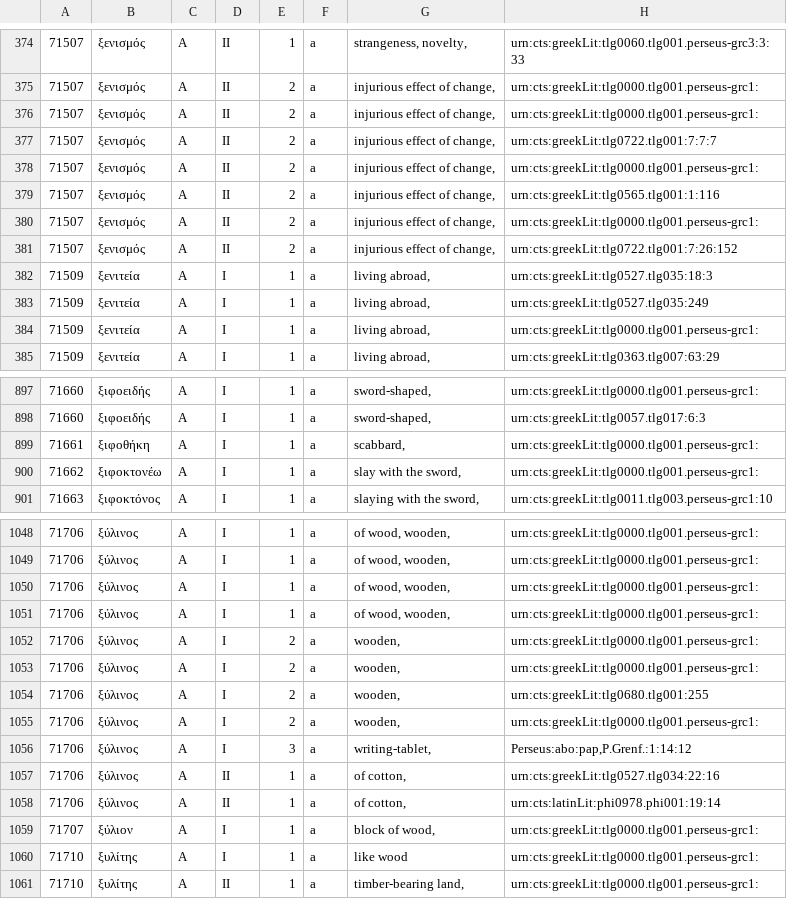
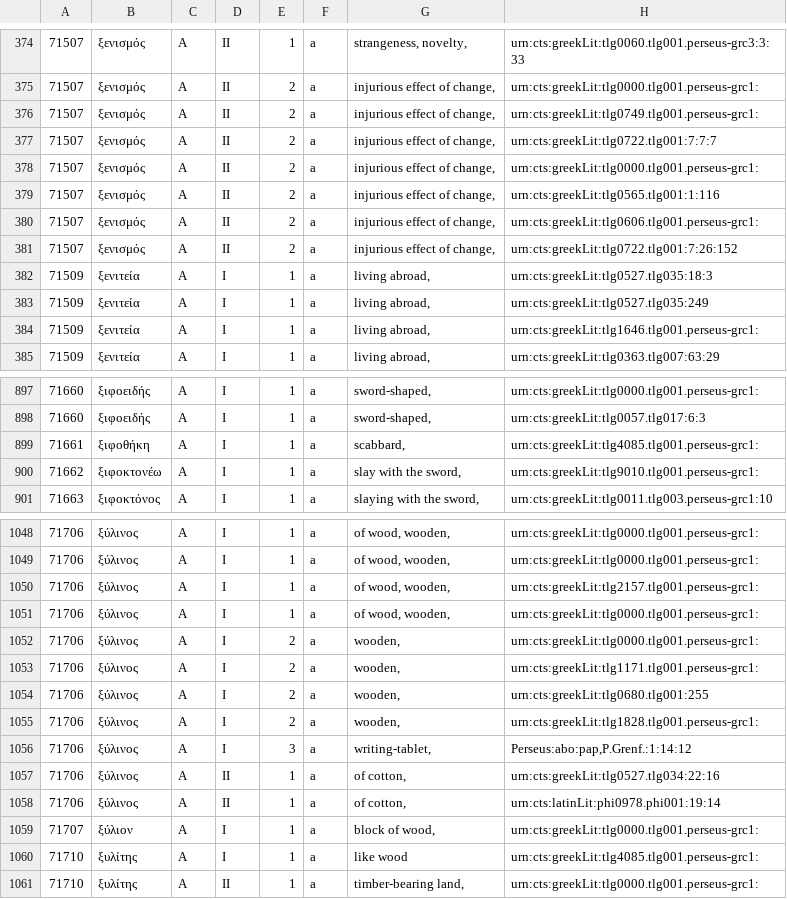
Before and after one commit to mercelisw/Databank_LSJ, a CSV file: LSJ_output/LSJ_15.csv, drawn as a sheet; only a part is shown, gaps mark what is left out; the diff covers the shown part only.

```diff
--- a/LSJ_output/LSJ_15.csv
+++ b/LSJ_output/LSJ_15.csv
@@ -375,3 +375,3 @@
 71507	ξενισμός	A	II	2	a	injurious effect of change,	urn:cts:greekLit:tlg0000.tlg001.perseus-grc1:
-71507	ξενισμός	A	II	2	a	injurious effect of change,	urn:cts:greekLit:tlg0000.tlg001.perseus-grc1:
+71507	ξενισμός	A	II	2	a	injurious effect of change,	urn:cts:greekLit:tlg0749.tlg001.perseus-grc1:
 71507	ξενισμός	A	II	2	a	injurious effect of change,	urn:cts:greekLit:tlg0722.tlg001:7:7:7
@@ -379,3 +379,3 @@
 71507	ξενισμός	A	II	2	a	injurious effect of change,	urn:cts:greekLit:tlg0565.tlg001:1:116
-71507	ξενισμός	A	II	2	a	injurious effect of change,	urn:cts:greekLit:tlg0000.tlg001.perseus-grc1:
+71507	ξενισμός	A	II	2	a	injurious effect of change,	urn:cts:greekLit:tlg0606.tlg001.perseus-grc1:
 71507	ξενισμός	A	II	2	a	injurious effect of change,	urn:cts:greekLit:tlg0722.tlg001:7:26:152
@@ -383,3 +383,3 @@
 71509	ξενιτεία	A	I	1	a	living abroad,	urn:cts:greekLit:tlg0527.tlg035:249
-71509	ξενιτεία	A	I	1	a	living abroad,	urn:cts:greekLit:tlg0000.tlg001.perseus-grc1:
+71509	ξενιτεία	A	I	1	a	living abroad,	urn:cts:greekLit:tlg1646.tlg001.perseus-grc1:
 71509	ξενιτεία	A	I	1	a	living abroad,	urn:cts:greekLit:tlg0363.tlg007:63:29
@@ -898,4 +898,4 @@
 71660	ξιφοειδής	A	I	1	a	sword-shaped,	urn:cts:greekLit:tlg0057.tlg017:6:3
-71661	ξιφοθήκη	A	I	1	a	scabbard,	urn:cts:greekLit:tlg0000.tlg001.perseus-grc1:
-71662	ξιφοκτονέω	A	I	1	a	slay with the sword,	urn:cts:greekLit:tlg0000.tlg001.perseus-grc1:
+71661	ξιφοθήκη	A	I	1	a	scabbard,	urn:cts:greekLit:tlg4085.tlg001.perseus-grc1:
+71662	ξιφοκτονέω	A	I	1	a	slay with the sword,	urn:cts:greekLit:tlg9010.tlg001.perseus-grc1:
 71663	ξιφοκτόνος	A	I	1	a	slaying with the sword,	urn:cts:greekLit:tlg0011.tlg003.perseus-grc1:10
@@ -1049,8 +1049,8 @@
 71706	ξύλινος	A	I	1	a	of wood, wooden,	urn:cts:greekLit:tlg0000.tlg001.perseus-grc1:
-71706	ξύλινος	A	I	1	a	of wood, wooden,	urn:cts:greekLit:tlg0000.tlg001.perseus-grc1:
+71706	ξύλινος	A	I	1	a	of wood, wooden,	urn:cts:greekLit:tlg2157.tlg001.perseus-grc1:
 71706	ξύλινος	A	I	1	a	of wood, wooden,	urn:cts:greekLit:tlg0000.tlg001.perseus-grc1:
 71706	ξύλινος	A	I	2	a	wooden,	urn:cts:greekLit:tlg0000.tlg001.perseus-grc1:
-71706	ξύλινος	A	I	2	a	wooden,	urn:cts:greekLit:tlg0000.tlg001.perseus-grc1:
+71706	ξύλινος	A	I	2	a	wooden,	urn:cts:greekLit:tlg1171.tlg001.perseus-grc1:
 71706	ξύλινος	A	I	2	a	wooden,	urn:cts:greekLit:tlg0680.tlg001:255
-71706	ξύλινος	A	I	2	a	wooden,	urn:cts:greekLit:tlg0000.tlg001.perseus-grc1:
+71706	ξύλινος	A	I	2	a	wooden,	urn:cts:greekLit:tlg1828.tlg001.perseus-grc1:
 71706	ξύλινος	A	I	3	a	writing-tablet,	Perseus:abo:pap,P.Grenf.:1:14:12
@@ -1059,3 +1059,3 @@
 71707	ξύλιον	A	I	1	a	block of wood,	urn:cts:greekLit:tlg0000.tlg001.perseus-grc1:
-71710	ξυλίτης	A	I	1	a	like wood	urn:cts:greekLit:tlg0000.tlg001.perseus-grc1:
+71710	ξυλίτης	A	I	1	a	like wood	urn:cts:greekLit:tlg4085.tlg001.perseus-grc1:
 71710	ξυλίτης	A	II	1	a	timber-bearing land,	urn:cts:greekLit:tlg0000.tlg001.perseus-grc1:
```
Also changed, not shown: 83 edited cells elsewhere in this file, LSJ_output/LSJ_10.csv, LSJ_output/LSJ_14.csv, 20 other files.
